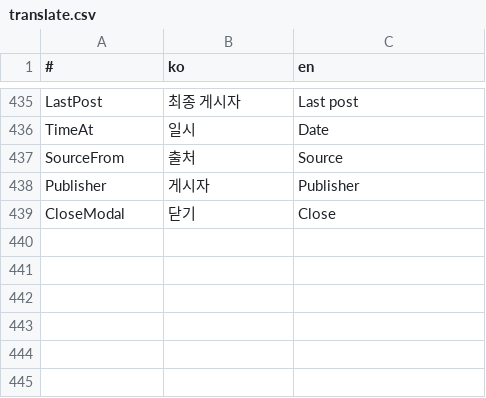
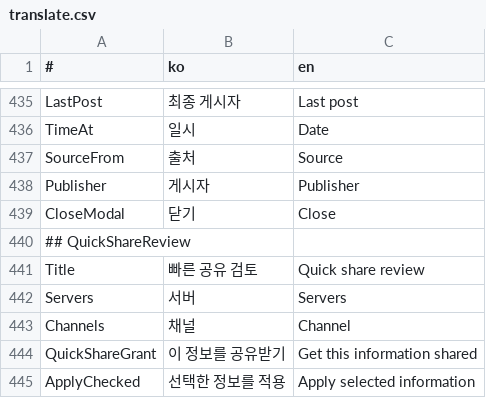
Before and after one commit to is2you2/is2you2.github.io, a CSV file: pjcone_pwa/assets/data/translate.csv, drawn as a sheet; only a part is shown, gaps mark what is left out; the diff names each change by its address in the sheet, - before the commit and + after, or states it on an @@ line.

```diff
--- a/pjcone_pwa/assets/data/translate.csv
+++ b/pjcone_pwa/assets/data/translate.csv
+row 440: ## QuickShareReview
+row 441: Title | 빠른 공유 검토 | Quick share review
+row 442: Servers | 서버 | Servers
+row 443: Channels | 채널 | Channel
+row 444: QuickShareGrant | 이 정보를 공유받기 | Get this information shared
+row 445: ApplyChecked | 선택한 정보를 적용 | Apply selected information
```
Also changed, not shown: 13 other files.
